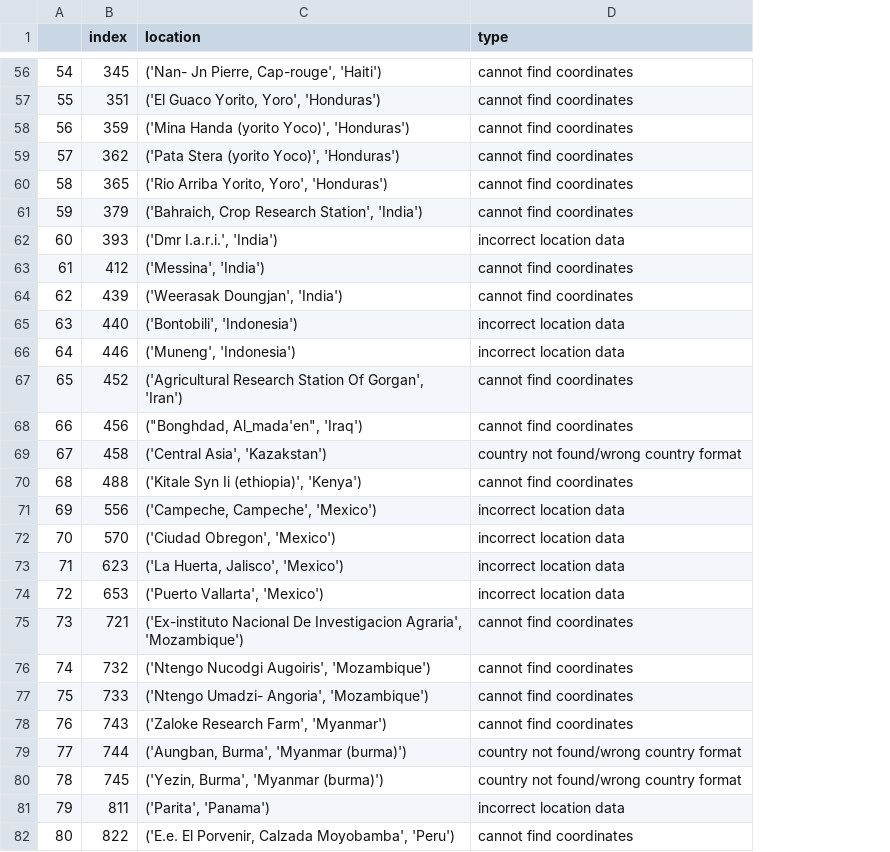
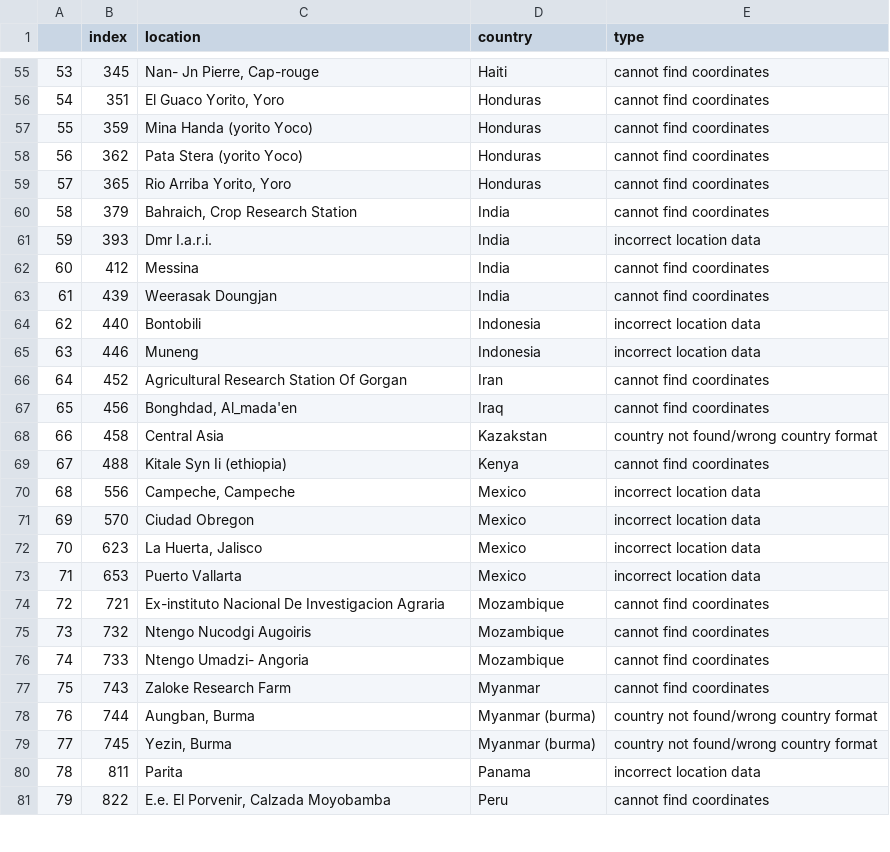
Before and after one commit to Sammy-F/IaaGeoDataCleaning, a CSV file: IaaGeoDataCleaning/incorrect_validation_log_2018-06-13.csv, drawn as a sheet; only a part is shown, gaps mark what is left out; addresses are those after the commit; the diff covers the shown part only; the diff names each change by its address in the sheet, - before the commit and + after, or states it on an @@ line.

```diff
--- a/IaaGeoDataCleaning/incorrect_validation_log_2018-06-13.csv
+++ b/IaaGeoDataCleaning/incorrect_validation_log_2018-06-13.csv
+column D (country), rows 55-81: Haiti | Honduras | Honduras | Honduras | Honduras | India | India | India | India | Indonesia | Indonesia | Iran | Iraq | Kazakstan | Kenya | Mexico | Mexico | Mexico | Mexico | Mozambique | Mozambique | Mozambique | Myanmar | Myanmar (burma) | Myanmar (burma) | Panama | Peru
@@ column A renumbered from row 2 down @@
-C55 (location): ('Nan- Jn Pierre, Cap-rouge', 'Haiti')
+C55 (location): Nan- Jn Pierre, Cap-rouge
-C56 (location): ('El Guaco Yorito, Yoro', 'Honduras')
+C56 (location): El Guaco Yorito, Yoro
-C57 (location): ('Mina Handa (yorito Yoco)', 'Honduras')
+C57 (location): Mina Handa (yorito Yoco)
-C58 (location): ('Pata Stera (yorito Yoco)', 'Honduras')
+C58 (location): Pata Stera (yorito Yoco)
-C59 (location): ('Rio Arriba Yorito, Yoro', 'Honduras')
+C59 (location): Rio Arriba Yorito, Yoro
-C60 (location): ('Bahraich, Crop Research Station', 'India')
+C60 (location): Bahraich, Crop Research Station
-C61 (location): ('Dmr I.a.r.i.', 'India')
+C61 (location): Dmr I.a.r.i.
-C62 (location): ('Messina', 'India')
+C62 (location): Messina
-C63 (location): ('Weerasak Doungjan', 'India')
+C63 (location): Weerasak Doungjan
-C64 (location): ('Bontobili', 'Indonesia')
+C64 (location): Bontobili
-C65 (location): ('Muneng', 'Indonesia')
+C65 (location): Muneng
-C66 (location): ('Agricultural Research Station Of Gorgan', 'Iran')
+C66 (location): Agricultural Research Station Of Gorgan
-C67 (location): ("Bonghdad, Al_mada'en", 'Iraq')
+C67 (location): Bonghdad, Al_mada'en
-C68 (location): ('Central Asia', 'Kazakstan')
+C68 (location): Central Asia
-C69 (location): ('Kitale Syn Ii (ethiopia)', 'Kenya')
+C69 (location): Kitale Syn Ii (ethiopia)
-C70 (location): ('Campeche, Campeche', 'Mexico')
+C70 (location): Campeche, Campeche
-C71 (location): ('Ciudad Obregon', 'Mexico')
+C71 (location): Ciudad Obregon
-C72 (location): ('La Huerta, Jalisco', 'Mexico')
+C72 (location): La Huerta, Jalisco
-C73 (location): ('Puerto Vallarta', 'Mexico')
+C73 (location): Puerto Vallarta
-C74 (location): ('Ex-instituto Nacional De Investigacion Agraria', 'Mozambique')
+C74 (location): Ex-instituto Nacional De Investigacion Agraria
-C75 (location): ('Ntengo Nucodgi Augoiris', 'Mozambique')
+C75 (location): Ntengo Nucodgi Augoiris
-C76 (location): ('Ntengo Umadzi- Angoria', 'Mozambique')
+C76 (location): Ntengo Umadzi- Angoria
-C77 (location): ('Zaloke Research Farm', 'Myanmar')
+C77 (location): Zaloke Research Farm
-C78 (location): ('Aungban, Burma', 'Myanmar (burma)')
+C78 (location): Aungban, Burma
-C79 (location): ('Yezin, Burma', 'Myanmar (burma)')
+C79 (location): Yezin, Burma
-C80 (location): ('Parita', 'Panama')
+C80 (location): Parita
-C81 (location): ('E.e. El Porvenir, Calzada Moyobamba', 'Peru')
+C81 (location): E.e. El Porvenir, Calzada Moyobamba
```
Also changed, not shown: 1 removed row and 109 edited cells elsewhere in this file, IaaGeoDataCleaning/correct_validation_log_2018-06-13.csv, 2 other files.
